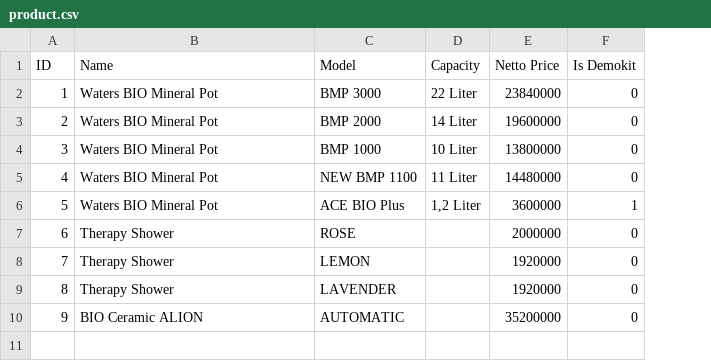
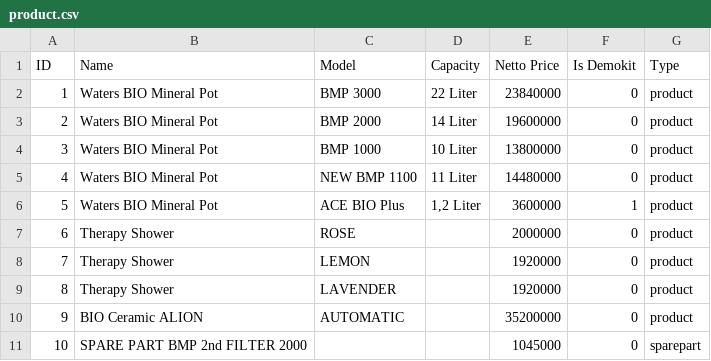
Before and after one commit to fauzanajipray/waters-mlm, a CSV file: storage/app/sample/product.csv, drawn as a sheet; the diff names each change by its address in the sheet, - before the commit and + after, or states it on an @@ line.

```diff
--- a/storage/app/sample/product.csv
+++ b/storage/app/sample/product.csv
+column G (Type), rows 2-10: all product
+row 11: 10 | SPARE PART BMP 2nd FILTER 2000 |  |  | 1045000 | 0 | sparepart
```
Also changed, not shown: storage/app/sample/customer.csv, storage/app/sample/member.csv, 8 other files.
